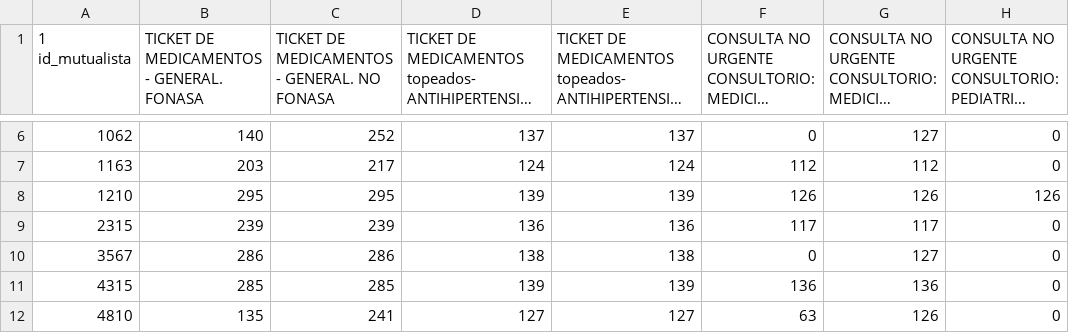
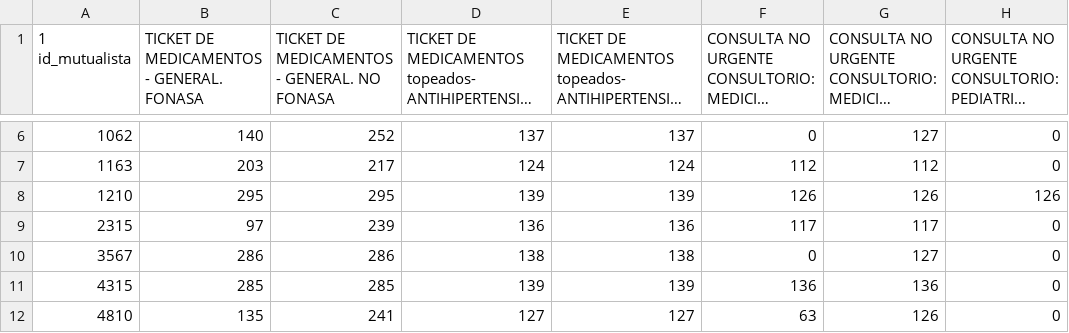
Before and after one commit to datauy/ATuServicio, a CSV file: db/data/2020/precios.csv, drawn as a sheet; only a part is shown, gaps mark what is left out; long unchanged cells end in …; the diff names each change by its address in the sheet, - before the commit and + after, or states it on an @@ line.

Commit message:
Actualización precios Gremca

```diff
--- a/db/data/2020/precios.csv
+++ b/db/data/2020/precios.csv
-B9: 239
+B9: 97
```
